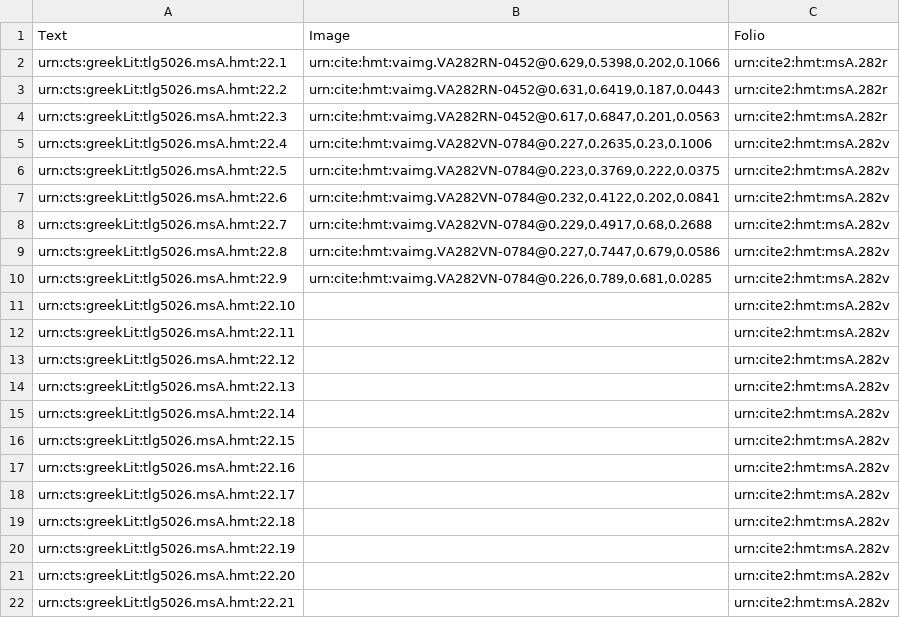
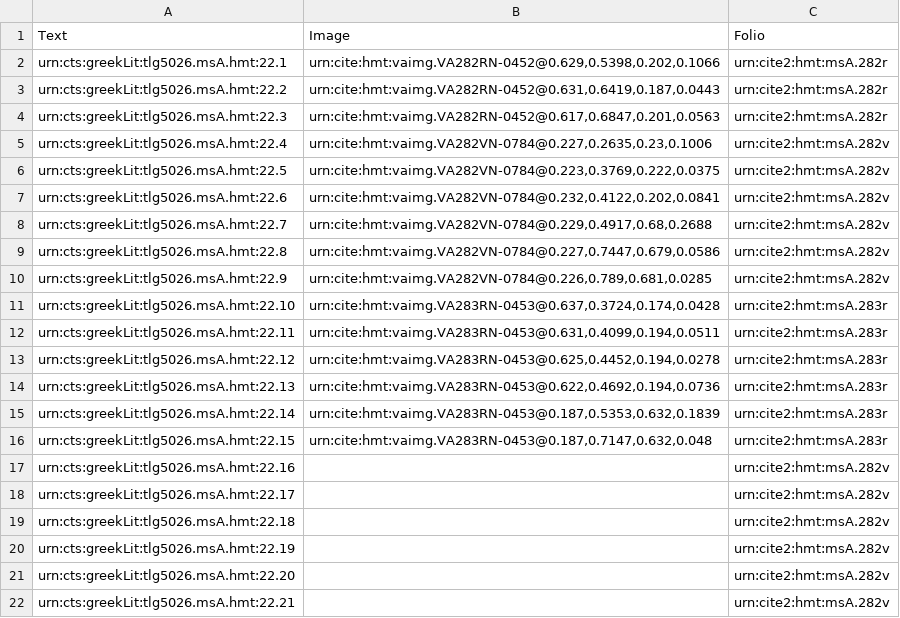
Before and after one commit to hmteditors/closed-hmt-22, a CSV file: collections/venA22-mainScholia.csv, drawn as a sheet.

Commit message:
update

```diff
--- a/collections/venA22-mainScholia.csv
+++ b/collections/venA22-mainScholia.csv
@@ -10,8 +10,8 @@ urn:cts:greekLit:tlg5026.msA.hmt:22.8,"urn:cite:hmt:vaimg.VA282VN-0784@0.227,0.7
 urn:cts:greekLit:tlg5026.msA.hmt:22.9,"urn:cite:hmt:vaimg.VA282VN-0784@0.226,0.789,0.681,0.0285",urn:cite2:hmt:msA.282v
-urn:cts:greekLit:tlg5026.msA.hmt:22.10,"",urn:cite2:hmt:msA.282v
-urn:cts:greekLit:tlg5026.msA.hmt:22.11,"",urn:cite2:hmt:msA.282v
-urn:cts:greekLit:tlg5026.msA.hmt:22.12,"",urn:cite2:hmt:msA.282v
-urn:cts:greekLit:tlg5026.msA.hmt:22.13,"",urn:cite2:hmt:msA.282v
-urn:cts:greekLit:tlg5026.msA.hmt:22.14,"",urn:cite2:hmt:msA.282v
-urn:cts:greekLit:tlg5026.msA.hmt:22.15,"",urn:cite2:hmt:msA.282v
+urn:cts:greekLit:tlg5026.msA.hmt:22.10,"urn:cite:hmt:vaimg.VA283RN-0453@0.637,0.3724,0.174,0.0428",urn:cite2:hmt:msA.283r
+urn:cts:greekLit:tlg5026.msA.hmt:22.11,"urn:cite:hmt:vaimg.VA283RN-0453@0.631,0.4099,0.194,0.0511",urn:cite2:hmt:msA.283r
+urn:cts:greekLit:tlg5026.msA.hmt:22.12,"urn:cite:hmt:vaimg.VA283RN-0453@0.625,0.4452,0.194,0.0278",urn:cite2:hmt:msA.283r
+urn:cts:greekLit:tlg5026.msA.hmt:22.13,"urn:cite:hmt:vaimg.VA283RN-0453@0.622,0.4692,0.194,0.0736",urn:cite2:hmt:msA.283r
+urn:cts:greekLit:tlg5026.msA.hmt:22.14,"urn:cite:hmt:vaimg.VA283RN-0453@0.187,0.5353,0.632,0.1839",urn:cite2:hmt:msA.283r
+urn:cts:greekLit:tlg5026.msA.hmt:22.15,"urn:cite:hmt:vaimg.VA283RN-0453@0.187,0.7147,0.632,0.048",urn:cite2:hmt:msA.283r
 urn:cts:greekLit:tlg5026.msA.hmt:22.16,"",urn:cite2:hmt:msA.282v
```
